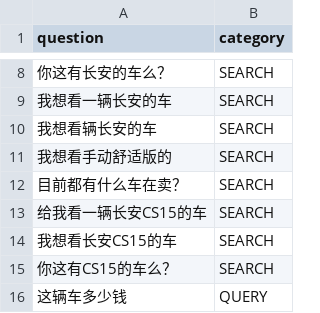
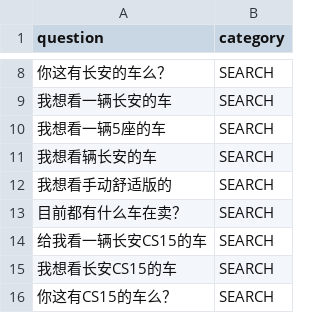
Before and after one commit to RiemannInGitHub/salebot, a CSV file: corpus/pattern.csv, drawn as a sheet; only a part is shown, gaps mark what is left out; the shorter side is filled out with more unchanged rows.

```diff
--- a/corpus/pattern.csv
+++ b/corpus/pattern.csv
@@ -9,2 +9,3 @@ question,category
 我想看一辆长安的车,SEARCH
+我想看一辆5座的车,SEARCH
 我想看辆长安的车,SEARCH
```
Also changed, not shown: 3 other files.
